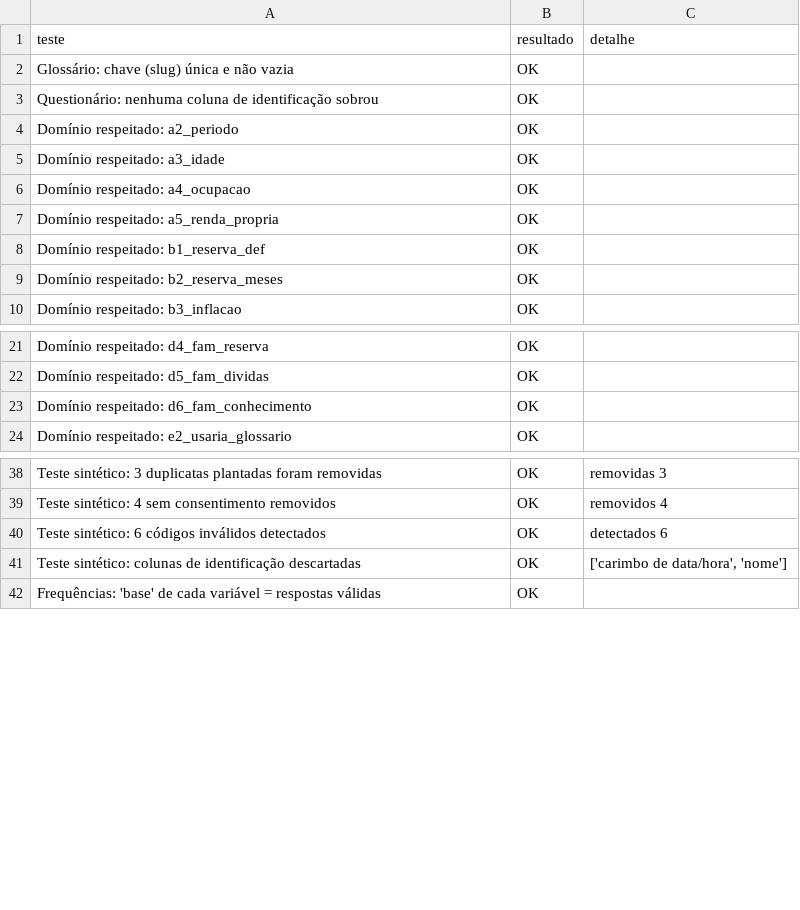
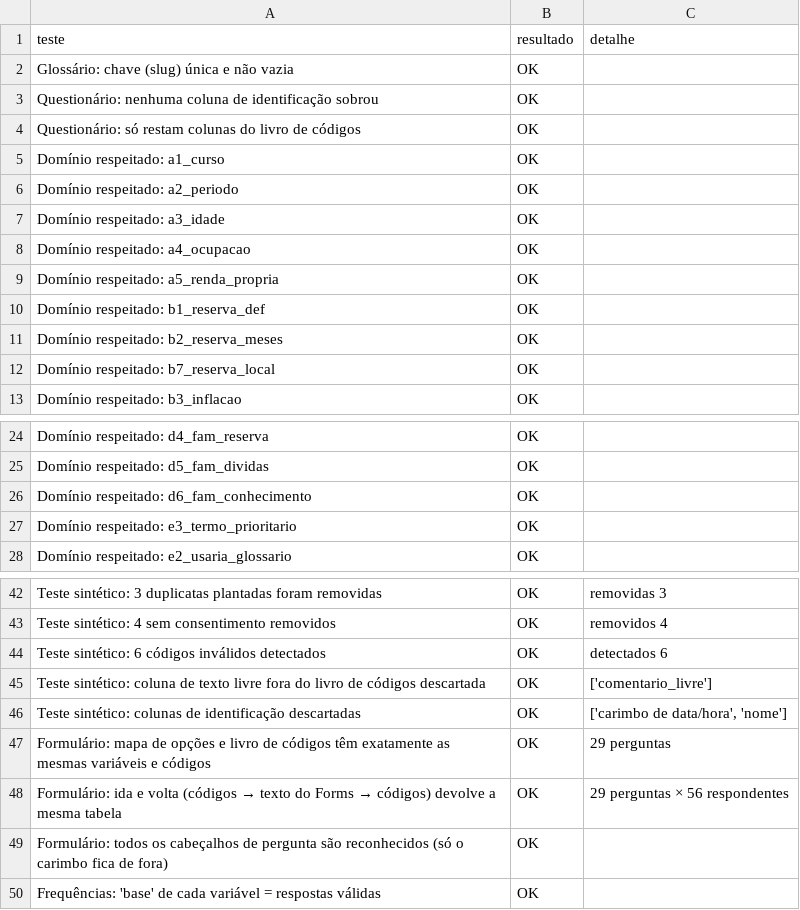
Before and after one commit to laurentinoanabia/TPAEII_equipe01, a CSV file: outputs/testes_integridade.csv, drawn as a sheet; only a part is shown, gaps mark what is left out; the diff names each change by its address in the sheet, - before the commit and + after, or states it on an @@ line.

```diff
--- a/outputs/testes_integridade.csv
+++ b/outputs/testes_integridade.csv
+row 4: Questionário: só restam colunas do livro de códigos | OK
+row 5: Domínio respeitado: a1_curso | OK
+row 12: Domínio respeitado: b7_reserva_local | OK
+row 27: Domínio respeitado: e3_termo_prioritario | OK
+row 45: Teste sintético: coluna de texto livre fora do livro de códigos descartada | OK | ['comentario_livre']
+row 47: Formulário: mapa de opções e livro de códigos têm exatamente as mesmas variáveis e códigos | OK | 29 perguntas
+row 48: Formulário: ida e volta (códigos → texto do Forms → códigos) devolve a mesma tabela | OK | 29 perguntas × 56 respondentes
+row 49: Formulário: todos os cabeçalhos de pergunta são reconhecidos (só o carimbo fica de fora) | OK
```
Also changed, not shown: data/processed/glossario_cobertura_questionario.csv, outputs/livro_de_codigos.csv, 19 other files.
